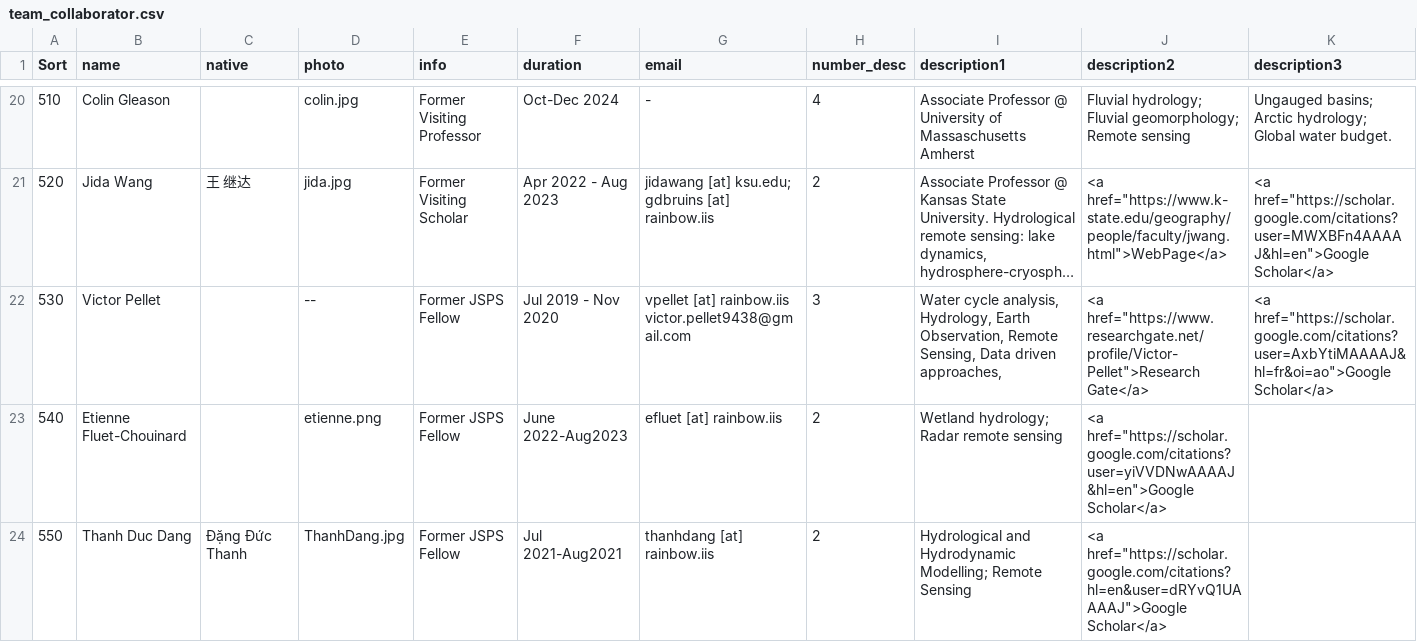
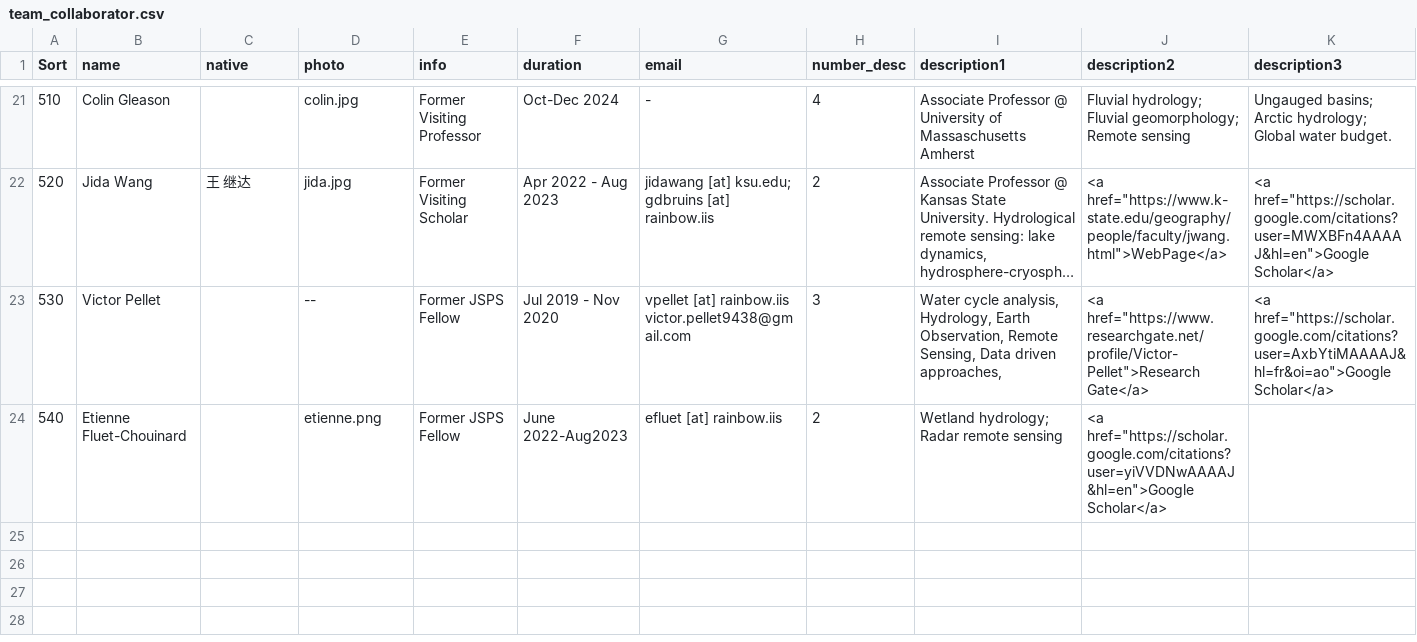
Before and after one commit to global-hydrodynamics/global-hydrodynamics.github.io, a CSV file: _data/team_collaborator.csv, drawn as a sheet; only a part is shown, gaps mark what is left out; long unchanged cells end in …; removed rows and columns are numbered as before the commit, all else as after; rows hold the shown columns only; the diff covers the shown part only; the diff names each change by its address in the sheet, - before the commit and + after, or states it on an @@ line.

```diff
--- a/_data/team_collaborator.csv
+++ b/_data/team_collaborator.csv
-row 24: 550 | Thanh Duc Dang | Đặng Đức Thanh | ThanhDang.jpg | Former JSPS Fellow | Jul 2021-Aug2021 | thanhdang [at] rainbow.iis | 2 | Hydrological and Hydrodynamic Modelling; Remote Sensing | <a href="https://scholar.google.com/citations?hl=en&user=dRYvQ1UAAAAJ">Google Scholar</a>
```
Also changed, not shown: 1 added row and 1 removed row elsewhere in this file, _data/award.csv, _data/team_member.csv.
